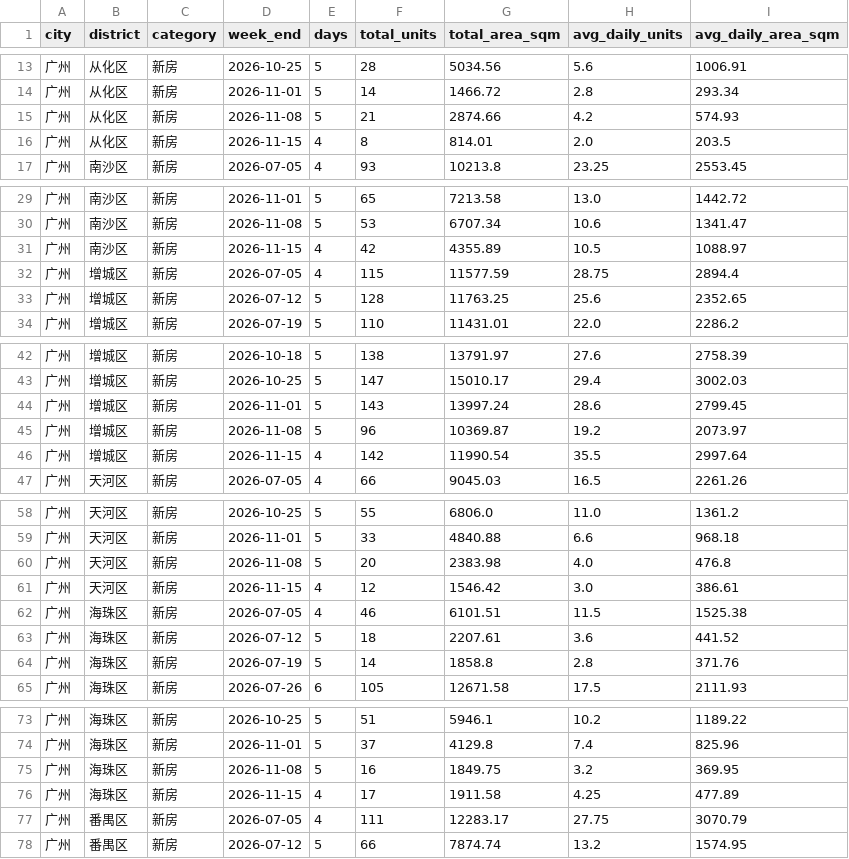
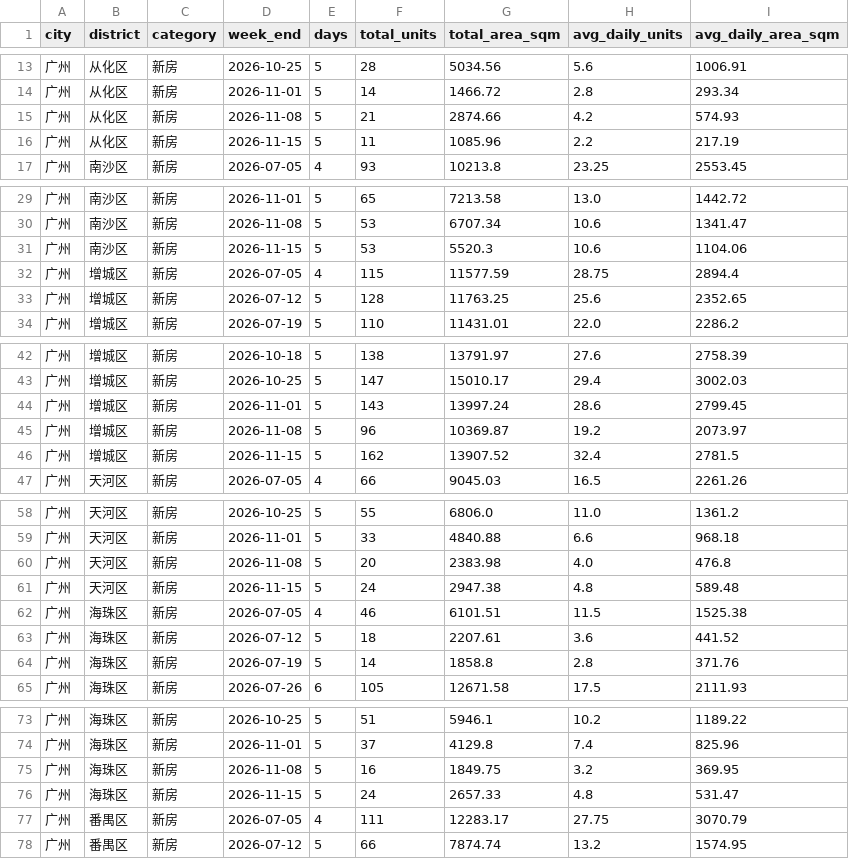
Before and after one commit to xuefeng0324/realty, a CSV file: realty_app/static/seed/wangqian_district_weekly.csv, drawn as a sheet; only a part is shown, gaps mark what is left out; the diff covers the shown part only.

```diff
--- a/realty_app/static/seed/wangqian_district_weekly.csv
+++ b/realty_app/static/seed/wangqian_district_weekly.csv
@@ -15,3 +15,3 @@ city,district,category,week_end,days,total_units,total_area_sqm,avg_daily_units,
 广州,从化区,新房,2026-11-08,5,21,2874.66,4.2,574.93
-广州,从化区,新房,2026-11-15,4,8,814.01,2.0,203.5
+广州,从化区,新房,2026-11-15,5,11,1085.96,2.2,217.19
 广州,南沙区,新房,2026-07-05,4,93,10213.8,23.25,2553.45
@@ -30,3 +30,3 @@ city,district,category,week_end,days,total_units,total_area_sqm,avg_daily_units,
 广州,南沙区,新房,2026-11-08,5,53,6707.34,10.6,1341.47
-广州,南沙区,新房,2026-11-15,4,42,4355.89,10.5,1088.97
+广州,南沙区,新房,2026-11-15,5,53,5520.3,10.6,1104.06
 广州,增城区,新房,2026-07-05,4,115,11577.59,28.75,2894.4
@@ -45,3 +45,3 @@ city,district,category,week_end,days,total_units,total_area_sqm,avg_daily_units,
 广州,增城区,新房,2026-11-08,5,96,10369.87,19.2,2073.97
-广州,增城区,新房,2026-11-15,4,142,11990.54,35.5,2997.64
+广州,增城区,新房,2026-11-15,5,162,13907.52,32.4,2781.5
 广州,天河区,新房,2026-07-05,4,66,9045.03,16.5,2261.26
@@ -60,3 +60,3 @@ city,district,category,week_end,days,total_units,total_area_sqm,avg_daily_units,
 广州,天河区,新房,2026-11-08,5,20,2383.98,4.0,476.8
-广州,天河区,新房,2026-11-15,4,12,1546.42,3.0,386.61
+广州,天河区,新房,2026-11-15,5,24,2947.38,4.8,589.48
 广州,海珠区,新房,2026-07-05,4,46,6101.51,11.5,1525.38
@@ -75,3 +75,3 @@ city,district,category,week_end,days,total_units,total_area_sqm,avg_daily_units,
 广州,海珠区,新房,2026-11-08,5,16,1849.75,3.2,369.95
-广州,海珠区,新房,2026-11-15,4,17,1911.58,4.25,477.89
+广州,海珠区,新房,2026-11-15,5,24,2657.33,4.8,531.47
 广州,番禺区,新房,2026-07-05,4,111,12283.17,27.75,3070.79
```
Also changed, not shown: 28 edited cells elsewhere in this file, realty_app/static/daily_wangqian.csv, realty_app/static/gz_new_house_inventory.csv, 1 other file.
